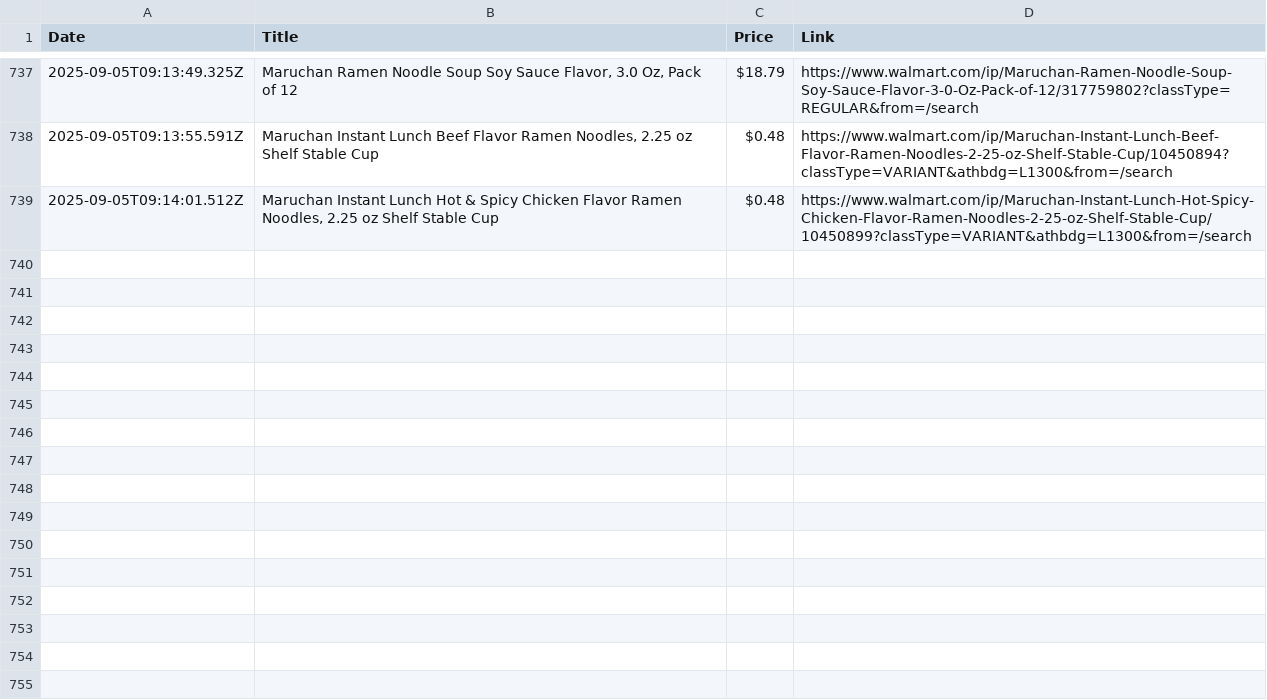
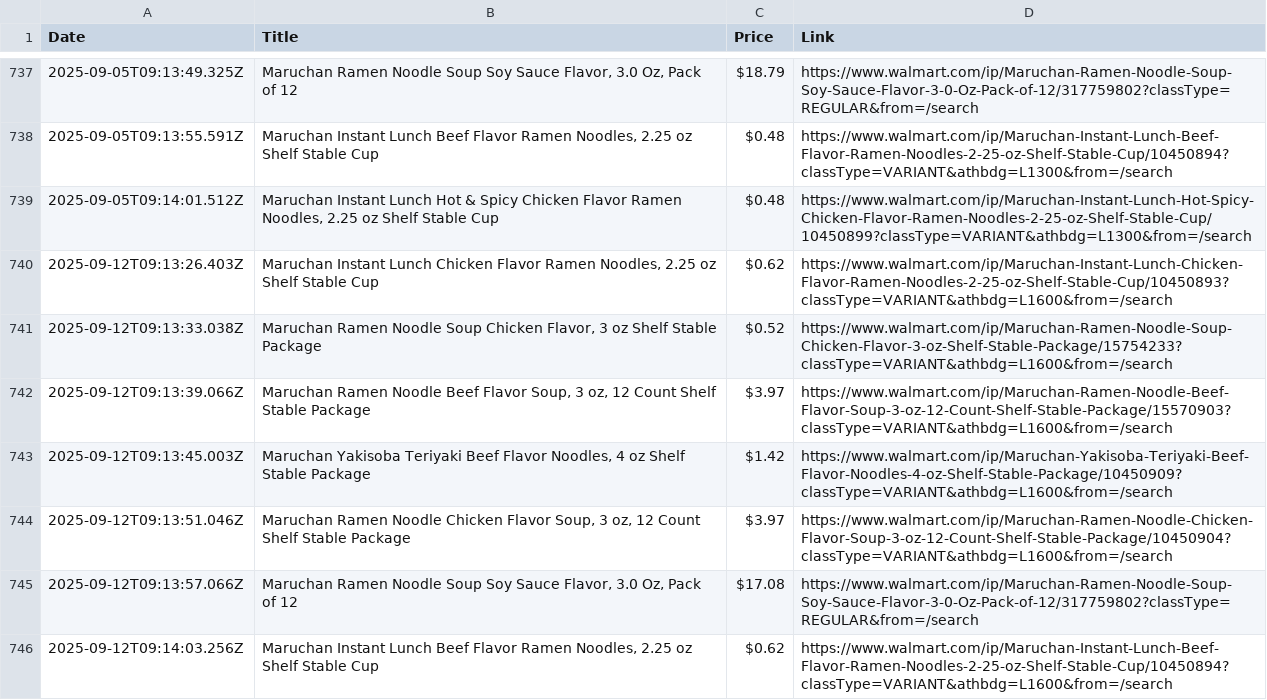
Before and after one commit to muh-atta/WalMart-Products-Details, a CSV file: walmart-data.csv, drawn as a sheet; only a part is shown, gaps mark what is left out.

```diff
--- a/walmart-data.csv
+++ b/walmart-data.csv
@@ -739 +739,8 @@ Date,Title,Price,Link
 2025-09-05T09:14:01.512Z,"Maruchan Instant Lunch Hot & Spicy Chicken Flavor Ramen Noodles, 2.25 oz Shelf Stable Cup","$0.48",https://www.walmart.com/ip/Maruchan-Instant-Lunch-Hot-Spicy-Chicken-Flavor-Ramen-Noodles-2-25-oz-Shelf-Stable-Cup/10450899?classType=VARIANT&athbdg=L1300&from=/search
+2025-09-12T09:13:26.403Z,"Maruchan Instant Lunch Chicken Flavor Ramen Noodles, 2.25 oz Shelf Stable Cup","$0.62",https://www.walmart.com/ip/Maruchan-Instant-Lunch-Chicken-Flavor-Ramen-Noodles-2-25-oz-Shelf-Stable-Cup/10450893?classType=VARIANT&athbdg=L1600&from=/search
+2025-09-12T09:13:33.038Z,"Maruchan Ramen Noodle Soup Chicken Flavor, 3 oz Shelf Stable Package","$0.52",https://www.walmart.com/ip/Maruchan-Ramen-Noodle-Soup-Chicken-Flavor-3-oz-Shelf-Stable-Package/15754233?classType=VARIANT&athbdg=L1600&from=/search
+2025-09-12T09:13:39.066Z,"Maruchan Ramen Noodle Beef Flavor Soup, 3 oz, 12 Count Shelf Stable Package","$3.97",https://www.walmart.com/ip/Maruchan-Ramen-Noodle-Beef-Flavor-Soup-3-oz-12-Count-Shelf-Stable-Package/15570903?classType=VARIANT&athbdg=L1600&from=/search
+2025-09-12T09:13:45.003Z,"Maruchan Yakisoba Teriyaki Beef Flavor Noodles, 4 oz Shelf Stable Package","$1.42",https://www.walmart.com/ip/Maruchan-Yakisoba-Teriyaki-Beef-Flavor-Noodles-4-oz-Shelf-Stable-Package/10450909?classType=VARIANT&athbdg=L1600&from=/search
+2025-09-12T09:13:51.046Z,"Maruchan Ramen Noodle Chicken Flavor Soup, 3 oz, 12 Count Shelf Stable Package","$3.97",https://www.walmart.com/ip/Maruchan-Ramen-Noodle-Chicken-Flavor-Soup-3-oz-12-Count-Shelf-Stable-Package/10450904?classType=VARIANT&athbdg=L1600&from=/search
+2025-09-12T09:13:57.066Z,"Maruchan Ramen Noodle Soup Soy Sauce Flavor, 3.0 Oz, Pack of 12","$17.08",https://www.walmart.com/ip/Maruchan-Ramen-Noodle-Soup-Soy-Sauce-Flavor-3-0-Oz-Pack-of-12/317759802?classType=REGULAR&from=/search
+2025-09-12T09:14:03.256Z,"Maruchan Instant Lunch Beef Flavor Ramen Noodles, 2.25 oz Shelf Stable Cup","$0.62",https://www.walmart.com/ip/Maruchan-Instant-Lunch-Beef-Flavor-Ramen-Noodles-2-25-oz-Shelf-Stable-Cup/10450894?classType=VARIANT&athbdg=L1600&from=/search
```
Also changed, not shown: 1 other file.
